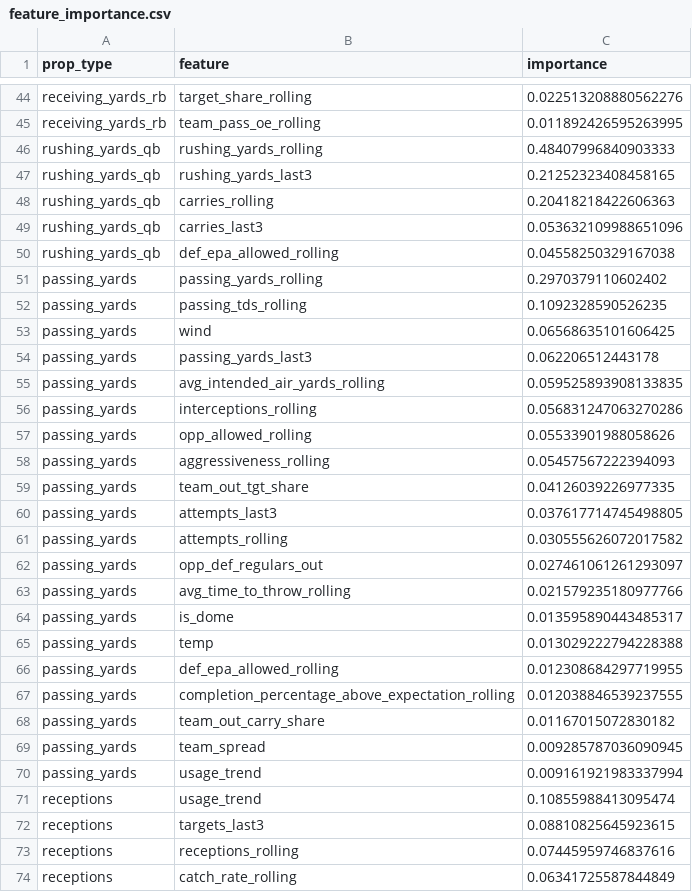
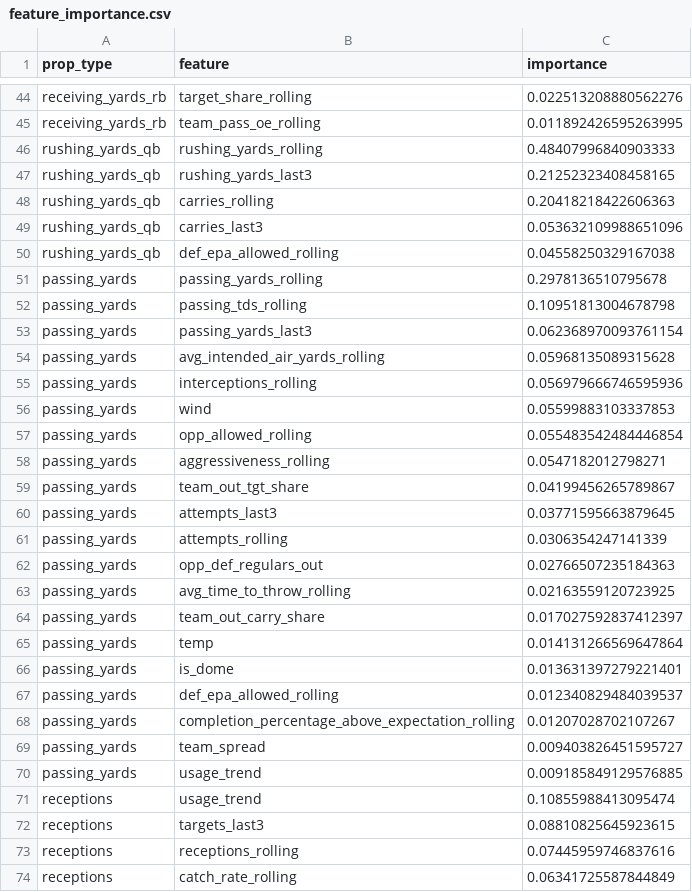
Before and after one commit to alexanderseaney-sketch/ParlayModel, a CSV file: models/feature_importance.csv, drawn as a sheet; only a part is shown, gaps mark what is left out; the diff covers the shown part only.

```diff
--- a/models/feature_importance.csv
+++ b/models/feature_importance.csv
@@ -50,22 +50,22 @@ rushing_yards_qb,carries_last3,0.053632109988651096
 rushing_yards_qb,def_epa_allowed_rolling,0.04558250329167038
-passing_yards,passing_yards_rolling,0.2970379110602402
-passing_yards,passing_tds_rolling,0.1092328590526235
-passing_yards,wind,0.06568635101606425
-passing_yards,passing_yards_last3,0.062206512443178
-passing_yards,avg_intended_air_yards_rolling,0.059525893908133835
-passing_yards,interceptions_rolling,0.056831247063270286
-passing_yards,opp_allowed_rolling,0.05533901988058626
-passing_yards,aggressiveness_rolling,0.05457567222394093
-passing_yards,team_out_tgt_share,0.04126039226977335
-passing_yards,attempts_last3,0.037617714745498805
-passing_yards,attempts_rolling,0.030555626072017582
-passing_yards,opp_def_regulars_out,0.027461061261293097
-passing_yards,avg_time_to_throw_rolling,0.021579235180977766
-passing_yards,is_dome,0.013595890443485317
-passing_yards,temp,0.013029222794228388
-passing_yards,def_epa_allowed_rolling,0.012308684297719955
-passing_yards,completion_percentage_above_expectation_rolling,0.012038846539237555
-passing_yards,team_out_carry_share,0.01167015072830182
-passing_yards,team_spread,0.009285787036090945
-passing_yards,usage_trend,0.009161921983337994
+passing_yards,passing_yards_rolling,0.2978136510795678
+passing_yards,passing_tds_rolling,0.10951813004678798
+passing_yards,passing_yards_last3,0.062368970093761154
+passing_yards,avg_intended_air_yards_rolling,0.05968135089315628
+passing_yards,interceptions_rolling,0.056979666746595936
+passing_yards,wind,0.05599883103337853
+passing_yards,opp_allowed_rolling,0.055483542484446854
+passing_yards,aggressiveness_rolling,0.0547182012798271
+passing_yards,team_out_tgt_share,0.04199456265789867
+passing_yards,attempts_last3,0.03771595663879645
+passing_yards,attempts_rolling,0.0306354247141339
+passing_yards,opp_def_regulars_out,0.02766507235184363
+passing_yards,avg_time_to_throw_rolling,0.02163559120723925
+passing_yards,team_out_carry_share,0.017027592837412397
+passing_yards,temp,0.014131266569647864
+passing_yards,is_dome,0.013631397279221401
+passing_yards,def_epa_allowed_rolling,0.012340829484039537
+passing_yards,completion_percentage_above_expectation_rolling,0.01207028702107267
+passing_yards,team_spread,0.009403826451595727
+passing_yards,usage_trend,0.009185849129576885
 receptions,usage_trend,0.10855988413095474
```
Also changed, not shown: 26 edited cells elsewhere in this file, data/raw/coaching_staff.csv, data/raw/nbcsports_news.csv, 12 other files.
